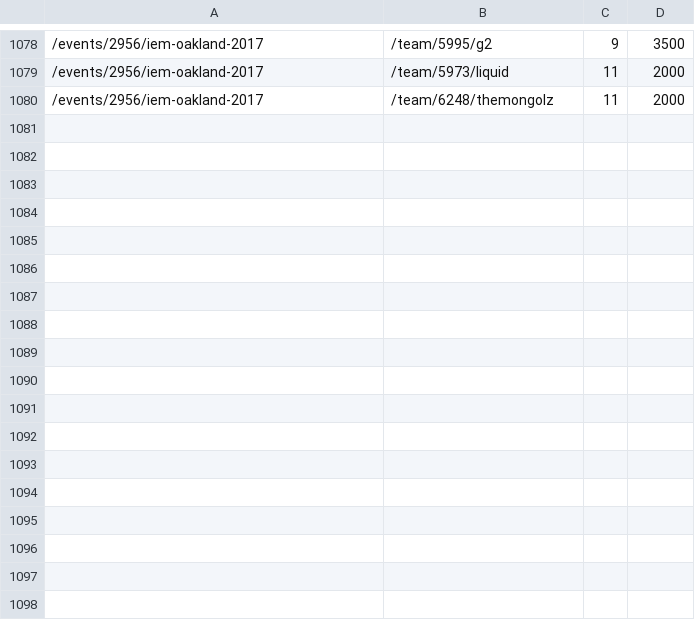
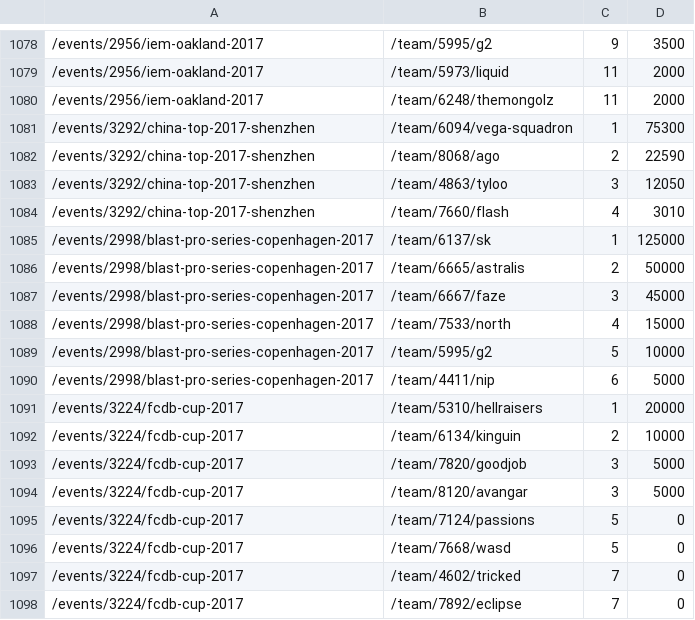
Before and after one commit to jivfl3p7/csgo-1, a CSV file: csv/hltv_team_places.csv, drawn as a sheet; only a part is shown, gaps mark what is left out.

```diff
--- a/csv/hltv_team_places.csv
+++ b/csv/hltv_team_places.csv
@@ -1080 +1080,19 @@
 /events/2956/iem-oakland-2017,/team/6248/themongolz,11,2000
+/events/3292/china-top-2017-shenzhen,/team/6094/vega-squadron,1,75300
+/events/3292/china-top-2017-shenzhen,/team/8068/ago,2,22590
+/events/3292/china-top-2017-shenzhen,/team/4863/tyloo,3,12050
+/events/3292/china-top-2017-shenzhen,/team/7660/flash,4,3010
+/events/2998/blast-pro-series-copenhagen-2017,/team/6137/sk,1,125000
+/events/2998/blast-pro-series-copenhagen-2017,/team/6665/astralis,2,50000
+/events/2998/blast-pro-series-copenhagen-2017,/team/6667/faze,3,45000
+/events/2998/blast-pro-series-copenhagen-2017,/team/7533/north,4,15000
+/events/2998/blast-pro-series-copenhagen-2017,/team/5995/g2,5,10000
+/events/2998/blast-pro-series-copenhagen-2017,/team/4411/nip,6,5000
+/events/3224/fcdb-cup-2017,/team/5310/hellraisers,1,20000
+/events/3224/fcdb-cup-2017,/team/6134/kinguin,2,10000
+/events/3224/fcdb-cup-2017,/team/7820/goodjob,3,5000
+/events/3224/fcdb-cup-2017,/team/8120/avangar,3,5000
+/events/3224/fcdb-cup-2017,/team/7124/passions,5,0
+/events/3224/fcdb-cup-2017,/team/7668/wasd,5,0
+/events/3224/fcdb-cup-2017,/team/4602/tricked,7,0
+/events/3224/fcdb-cup-2017,/team/7892/eclipse,7,0
```
Also changed, not shown: csv/hltv_active_teams.csv, csv/hltv_events.csv, 5 other files.
